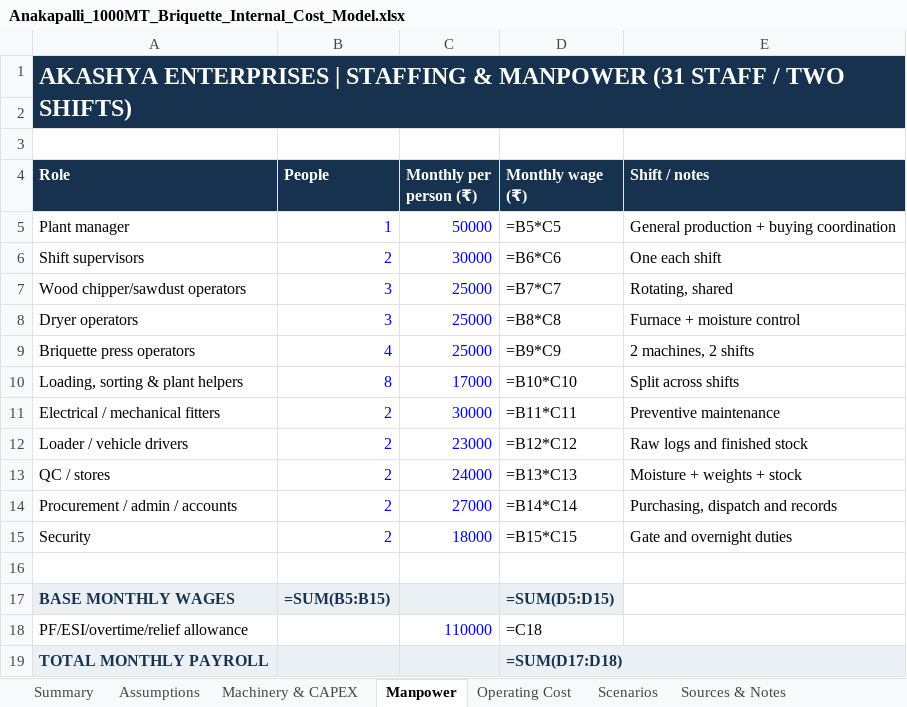
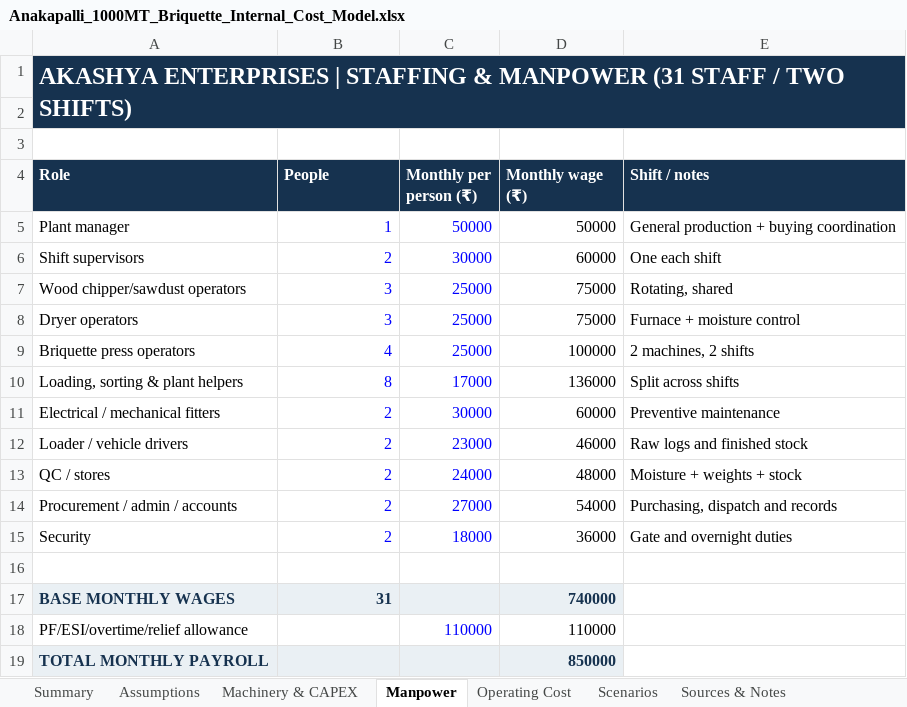
Before and after one commit to pavan53732/AKASHYA-ENTERPRISES, an Excel workbook: Anakapalli_1000MT_Briquette_Internal_Cost_Model.xlsx, sheet Manpower, drawn as a sheet; values as stored, in another font and other column widths than the file's, no borders; formulas without a stored value are shown as written; the diff names each change by its address in the sheet, - before the commit and + after, or states it on an @@ line.

```diff
--- a/Anakapalli_1000MT_Briquette_Internal_Cost_Model.xlsx (sheet Manpower)
+++ b/Anakapalli_1000MT_Briquette_Internal_Cost_Model.xlsx (sheet Manpower)
-D5 (Monthly wage (₹)): =B5*C5
+D5 (Monthly wage (₹)): 50000
-D6 (Monthly wage (₹)): =B6*C6
+D6 (Monthly wage (₹)): 60000
-D7 (Monthly wage (₹)): =B7*C7
+D7 (Monthly wage (₹)): 75000
-D8 (Monthly wage (₹)): =B8*C8
+D8 (Monthly wage (₹)): 75000
-D9 (Monthly wage (₹)): =B9*C9
+D9 (Monthly wage (₹)): 100000
-D10 (Monthly wage (₹)): =B10*C10
+D10 (Monthly wage (₹)): 136000
-D11 (Monthly wage (₹)): =B11*C11
+D11 (Monthly wage (₹)): 60000
-D12 (Monthly wage (₹)): =B12*C12
+D12 (Monthly wage (₹)): 46000
-D13 (Monthly wage (₹)): =B13*C13
+D13 (Monthly wage (₹)): 48000
-D14 (Monthly wage (₹)): =B14*C14
+D14 (Monthly wage (₹)): 54000
-D15 (Monthly wage (₹)): =B15*C15
+D15 (Monthly wage (₹)): 36000
-B17 (People): =SUM(B5:B15)
+B17 (People): 31
-D17 (Monthly wage (₹)): =SUM(D5:D15)
+D17 (Monthly wage (₹)): 740000
-D18 (Monthly wage (₹)): =C18
+D18 (Monthly wage (₹)): 110000
-D19 (Monthly wage (₹)): =SUM(D17:D18)
+D19 (Monthly wage (₹)): 850000
```
Also changed, not shown: sheet 15-Year Cash Flow, sheet Scenarios, sheet Operating Cost, sheet Machinery & CAPEX, sheet Summary, sheet Sources & Notes, 1 more sheet, 6 other files.
